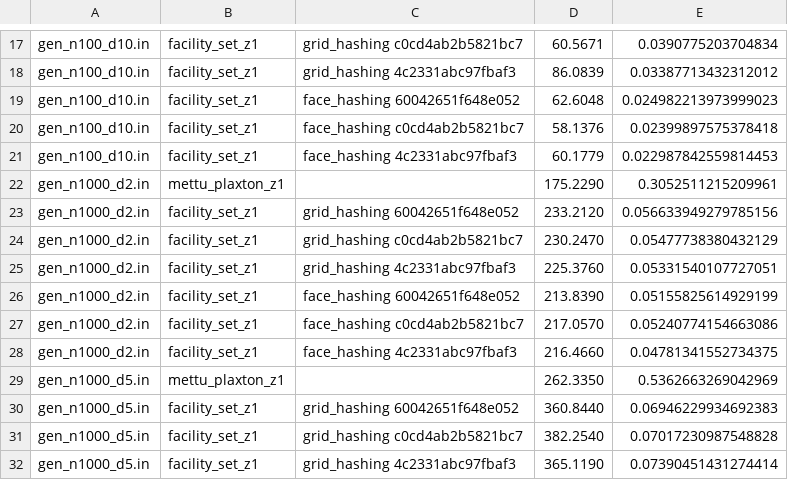
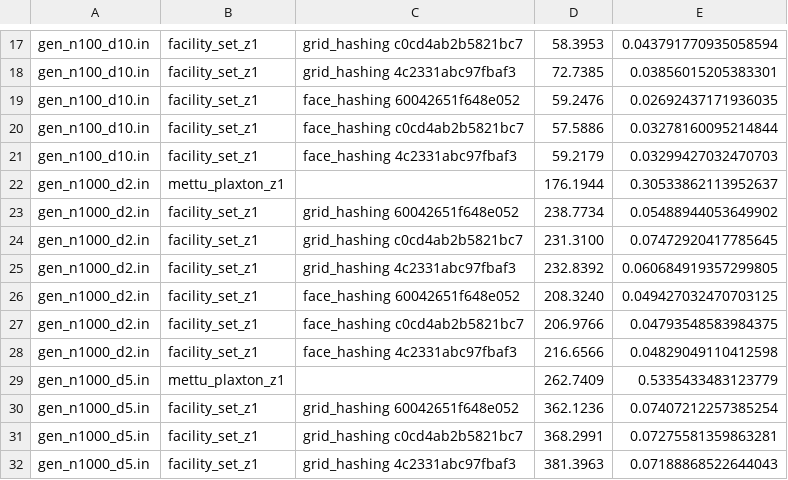
Before and after one commit to 5K1PY/clustering, a CSV file: results_fl_z1.csv, drawn as a sheet; only a part is shown, gaps mark what is left out; the diff covers the shown part only; the diff names each change by its address in the sheet, - before the commit and + after, or states it on an @@ line.

```diff
--- a/results_fl_z1.csv
+++ b/results_fl_z1.csv
-D17: 60.5671
+D17: 58.3953
-E17: 0.0390775203704834
+E17: 0.043791770935058594
-D18: 86.0839
+D18: 72.7385
-E18: 0.03387713432312012
+E18: 0.03856015205383301
-D19: 62.6048
+D19: 59.2476
-E19: 0.024982213973999023
+E19: 0.02692437171936035
-D20: 58.1376
+D20: 57.5886
-E20: 0.02399897575378418
+E20: 0.03278160095214844
-D21: 60.1779
+D21: 59.2179
-E21: 0.022987842559814453
+E21: 0.03299427032470703
-D22: 175.2290
+D22: 176.1944
-E22: 0.3052511215209961
+E22: 0.30533862113952637
-D23: 233.2120
+D23: 238.7734
-E23: 0.056633949279785156
+E23: 0.05488944053649902
-D24: 230.2470
+D24: 231.3100
-E24: 0.05477738380432129
+E24: 0.07472920417785645
-D25: 225.3760
+D25: 232.8392
-E25: 0.05331540107727051
+E25: 0.060684919357299805
-D26: 213.8390
+D26: 208.3240
-E26: 0.05155825614929199
+E26: 0.049427032470703125
-D27: 217.0570
+D27: 206.9766
-E27: 0.05240774154663086
+E27: 0.04793548583984375
-D28: 216.4660
+D28: 216.6566
-E28: 0.04781341552734375
+E28: 0.04829049110412598
-D29: 262.3350
+D29: 262.7409
-E29: 0.5362663269042969
+E29: 0.5335433483123779
-D30: 360.8440
+D30: 362.1236
-E30: 0.06946229934692383
+E30: 0.07407212257385254
-D31: 382.2540
+D31: 368.2991
-E31: 0.07017230987548828
+E31: 0.07275581359863281
-D32: 365.1190
+D32: 381.3963
-E32: 0.07390451431274414
+E32: 0.07188868522644043
```
Also changed, not shown: 134 edited cells elsewhere in this file.
